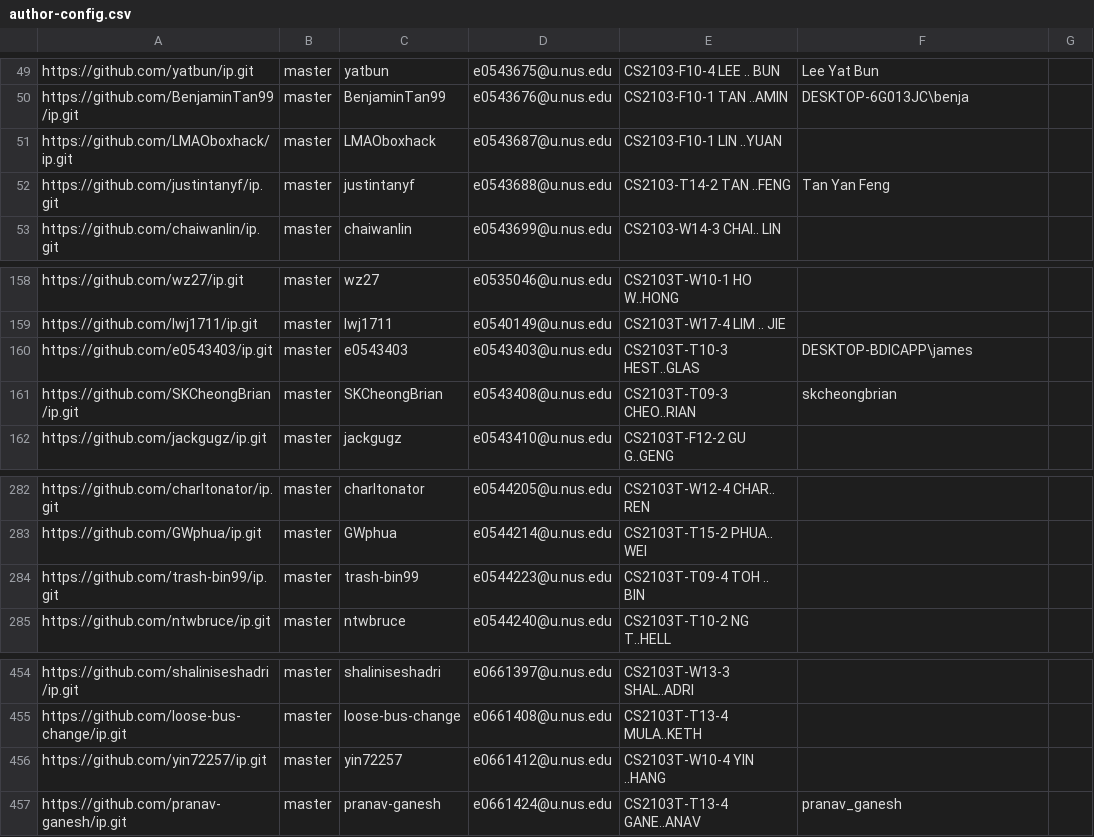
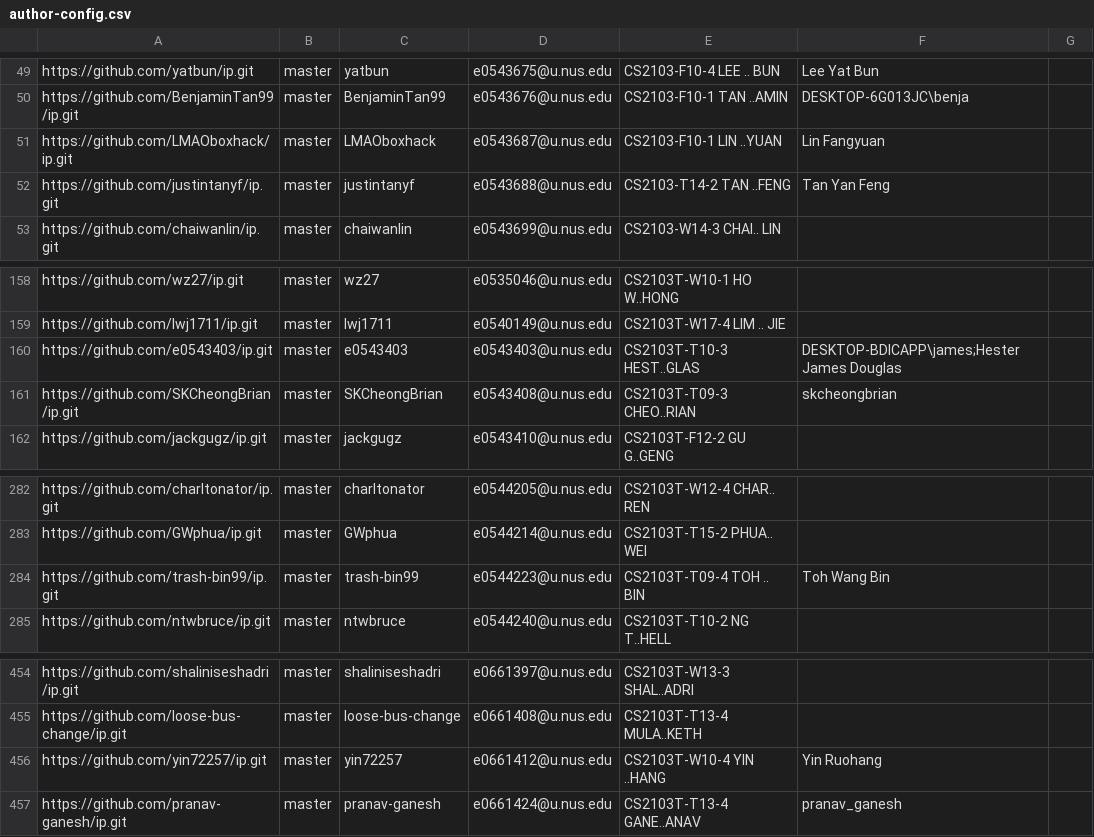
Before and after one commit to nus-cs2103-AY2122S1/ip-dashboard, a CSV file: configs/author-config.csv, drawn as a sheet; only a part is shown, gaps mark what is left out.

Commit message:
Update configs

```diff
--- a/configs/author-config.csv
+++ b/configs/author-config.csv
@@ -50,3 +50,3 @@ https://github.com/yatbun/ip.git,master,yatbun,e0543675@u.nus.edu,CS2103-F10-4 L
 https://github.com/BenjaminTan99/ip.git,master,BenjaminTan99,e0543676@u.nus.edu,CS2103-F10-1 TAN ..AMIN,DESKTOP-6G013JC\benja,
-https://github.com/LMAOboxhack/ip.git,master,LMAOboxhack,e0543687@u.nus.edu,CS2103-F10-1 LIN ..YUAN,,
+https://github.com/LMAOboxhack/ip.git,master,LMAOboxhack,e0543687@u.nus.edu,CS2103-F10-1 LIN ..YUAN,Lin Fangyuan,
 https://github.com/justintanyf/ip.git,master,justintanyf,e0543688@u.nus.edu,CS2103-T14-2 TAN ..FENG,Tan Yan Feng,
@@ -159,3 +159,3 @@ https://github.com/wz27/ip.git,master,wz27,e0535046@u.nus.edu,CS2103T-W10-1 HO W
 https://github.com/lwj1711/ip.git,master,lwj1711,e0540149@u.nus.edu,CS2103T-W17-4 LIM .. JIE,,
-https://github.com/e0543403/ip.git,master,e0543403,e0543403@u.nus.edu,CS2103T-T10-3 HEST..GLAS,DESKTOP-BDICAPP\james,
+https://github.com/e0543403/ip.git,master,e0543403,e0543403@u.nus.edu,CS2103T-T10-3 HEST..GLAS,DESKTOP-BDICAPP\james;Hester James Douglas,
 https://github.com/SKCheongBrian/ip.git,master,SKCheongBrian,e0543408@u.nus.edu,CS2103T-T09-3 CHEO..RIAN,skcheongbrian,
@@ -283,3 +283,3 @@ https://github.com/charltonator/ip.git,master,charltonator,e0544205@u.nus.edu,CS
 https://github.com/GWphua/ip.git,master,GWphua,e0544214@u.nus.edu,CS2103T-T15-2 PHUA.. WEI,,
-https://github.com/trash-bin99/ip.git,master,trash-bin99,e0544223@u.nus.edu,CS2103T-T09-4 TOH .. BIN,,
+https://github.com/trash-bin99/ip.git,master,trash-bin99,e0544223@u.nus.edu,CS2103T-T09-4 TOH .. BIN,Toh Wang Bin,
 https://github.com/ntwbruce/ip.git,master,ntwbruce,e0544240@u.nus.edu,CS2103T-T10-2 NG T..HELL,,
@@ -455,3 +455,3 @@ https://github.com/shaliniseshadri/ip.git,master,shaliniseshadri,e0661397@u.nus.
 https://github.com/loose-bus-change/ip.git,master,loose-bus-change,e0661408@u.nus.edu,CS2103T-T13-4 MULA..KETH,,
-https://github.com/yin72257/ip.git,master,yin72257,e0661412@u.nus.edu,CS2103T-W10-4 YIN ..HANG,,
+https://github.com/yin72257/ip.git,master,yin72257,e0661412@u.nus.edu,CS2103T-W10-4 YIN ..HANG,Yin Ruohang,
 https://github.com/pranav-ganesh/ip.git,master,pranav-ganesh,e0661424@u.nus.edu,CS2103T-T13-4 GANE..ANAV,pranav_ganesh,
```
